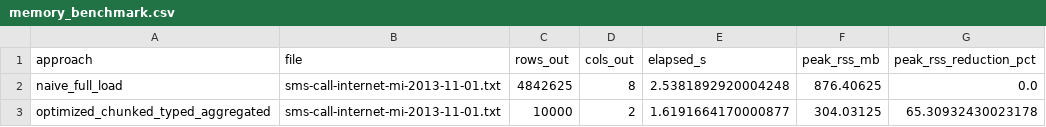
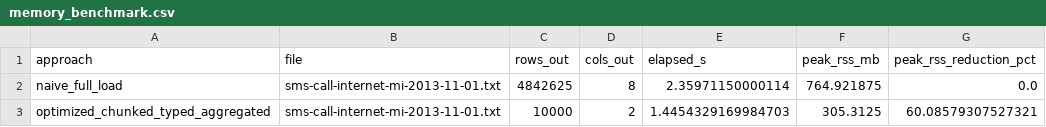
Before and after one commit to Manzi453/Formative1_Techinique1, a CSV file: results/memory_benchmark.csv, drawn as a sheet.

Commit message:
fix: update execution counts and benchmark results in data pipeline notebook and memory benchmark CSV

```diff
--- a/results/memory_benchmark.csv
+++ b/results/memory_benchmark.csv
@@ -1,3 +1,3 @@
 approach,file,rows_out,cols_out,elapsed_s,peak_rss_mb,peak_rss_reduction_pct
-naive_full_load,sms-call-internet-mi-2013-11-01.txt,4842625,8,2.5381892920004248,876.40625,0.0
-optimized_chunked_typed_aggregated,sms-call-internet-mi-2013-11-01.txt,10000,2,1.6191664170000877,304.03125,65.30932430023178
+naive_full_load,sms-call-internet-mi-2013-11-01.txt,4842625,8,2.35971150000114,764.921875,0.0
+optimized_chunked_typed_aggregated,sms-call-internet-mi-2013-11-01.txt,10000,2,1.4454329169984703,305.3125,60.08579307527321
```
Also changed, not shown: 1 other file.
